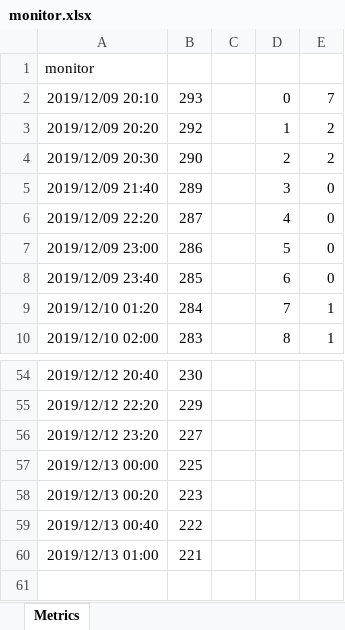
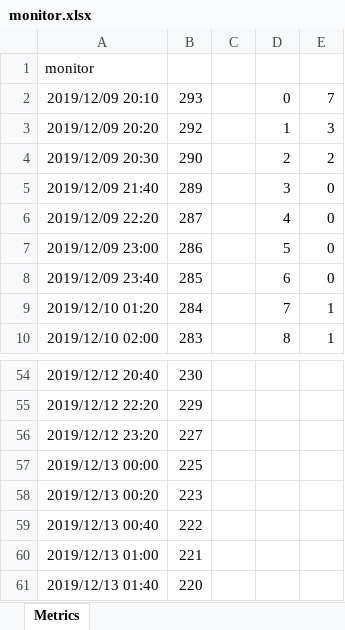
Before and after one commit to sazae657/MikuMoni, an Excel workbook: monitor.xlsx, sheet Metrics, drawn as a sheet; only a part is shown, gaps mark what is left out; values as stored, in another font and other column widths than the file's, no borders; charts and pictures not drawn; the diff names each change by its address in the sheet, - before the commit and + after, or states it on an @@ line.

```diff
--- a/monitor.xlsx (sheet Metrics)
+++ b/monitor.xlsx (sheet Metrics)
-E3: 2
+E3: 3
+row 61: 2019/12/13 01:40 | 220
```
Also changed, not shown: acer.xlsx, dell.xlsx, 1 other file.
